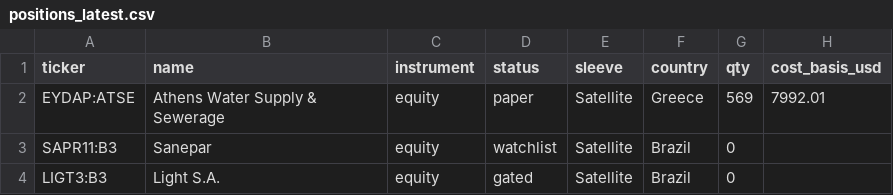
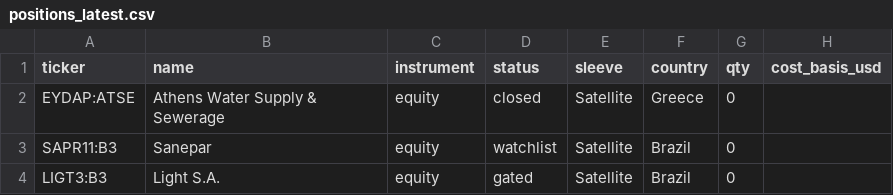
Before and after one commit to thmartinsmonteiro-netizen/hedgefund, a CSV file: reports/positions_latest.csv, drawn as a sheet; only a part is shown; the diff names each change by its address in the sheet, - before the commit and + after, or states it on an @@ line.

```diff
--- a/reports/positions_latest.csv
+++ b/reports/positions_latest.csv
-D2 (status): paper
+D2 (status): closed
-G2 (qty): 569
+G2 (qty): 0
-H2 (cost_basis_usd): 7992.01
+H2 (cost_basis_usd): (empty)
```
Also changed, not shown: reports/nav.csv, 2 other files.
